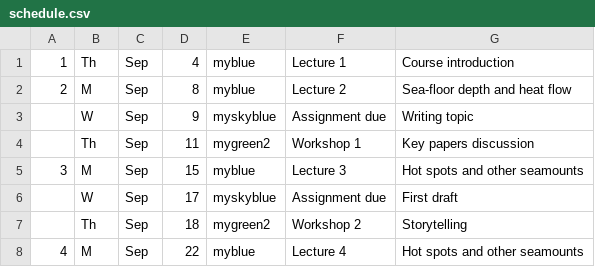
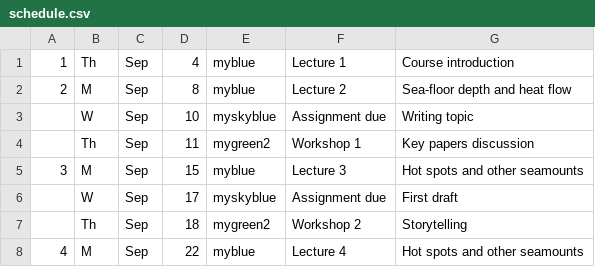
Before and after one commit to blakedyer/eos408-public, a CSV file: Outline/tables/schedule.csv, drawn as a sheet; only a part is shown.

```diff
--- a/Outline/tables/schedule.csv
+++ b/Outline/tables/schedule.csv
@@ -2,3 +2,3 @@
 2,M,Sep,8,myblue,Lecture 2,Sea-floor depth and heat flow
-,W,Sep,9,myskyblue,Assignment due,Writing topic
+,W,Sep,10,myskyblue,Assignment due,Writing topic
 ,Th,Sep,11,mygreen2,Workshop 1,Key papers discussion
```
Also changed, not shown: 7 other files.
